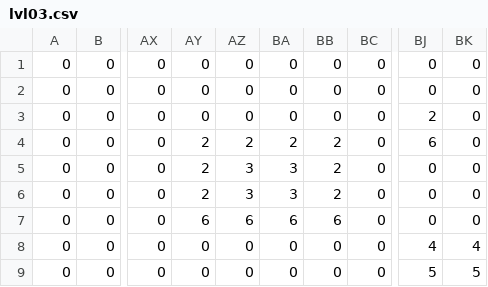
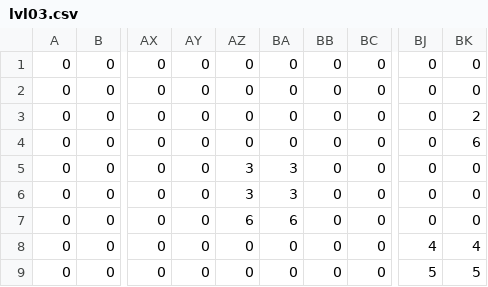
Before and after one commit to JolieeZhuu/jeometry-dash, a CSV file: lvl03.csv, drawn as a sheet; only a part is shown, gaps mark what is left out; the diff names each change by its address in the sheet, - before the commit and + after, or states it on an @@ line.

```diff
--- a/lvl03.csv
+++ b/lvl03.csv
-BJ3: 2
+BJ3: 0
-BK3: 0
+BK3: 2
-AY4:AY6: 2
+AY4:AY6: 0
-AZ4: 2
+AZ4: 0
-BA4: 2
+BA4: 0
-BB4:BB6: 2
+BB4:BB6: 0
-BJ4: 6
+BJ4: 0
-BK4: 0
+BK4: 6
-AY7: 6
+AY7: 0
-BB7: 6
+BB7: 0
```
Also changed, not shown: lvl02.csv, 8 other files.
